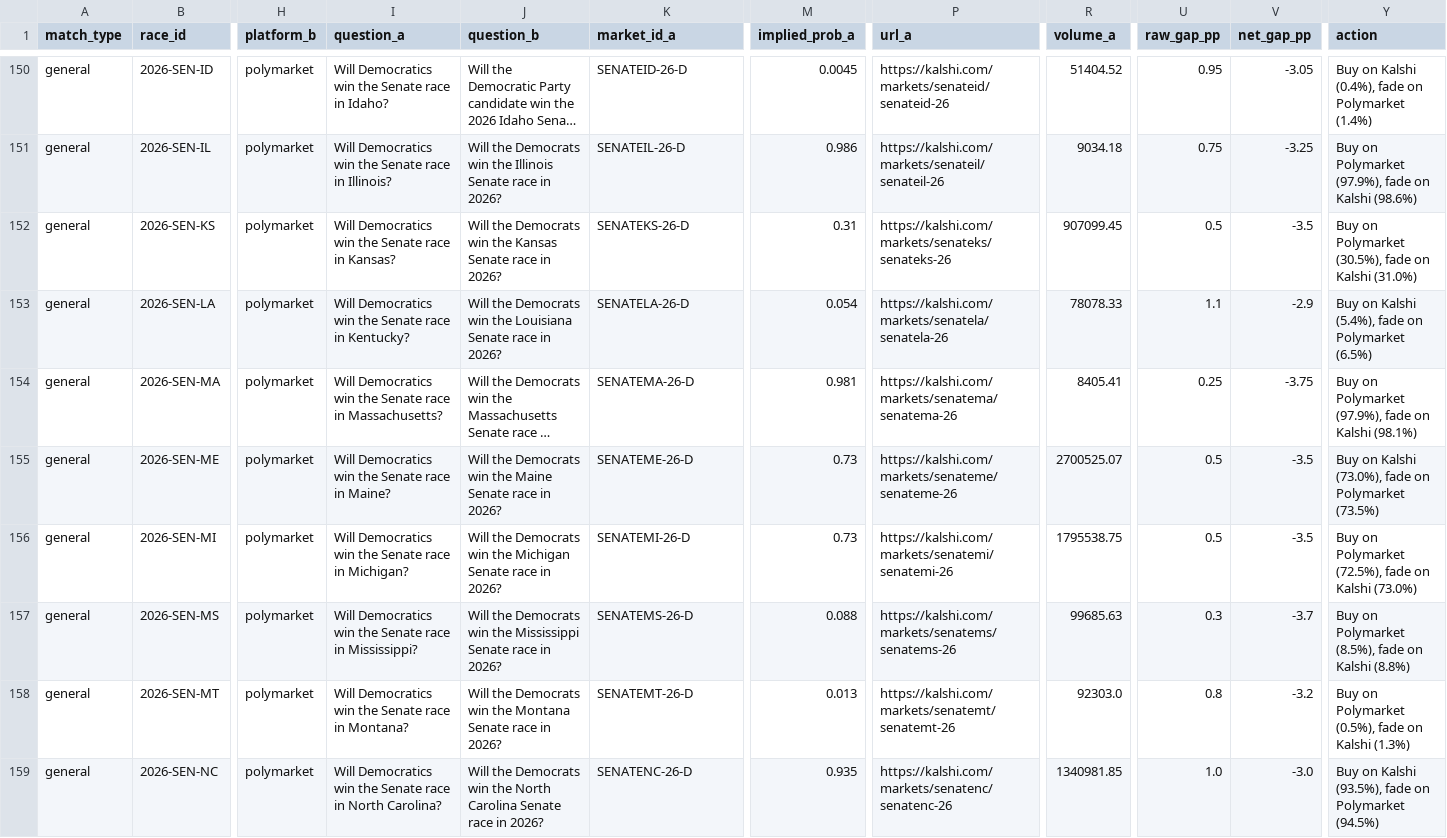
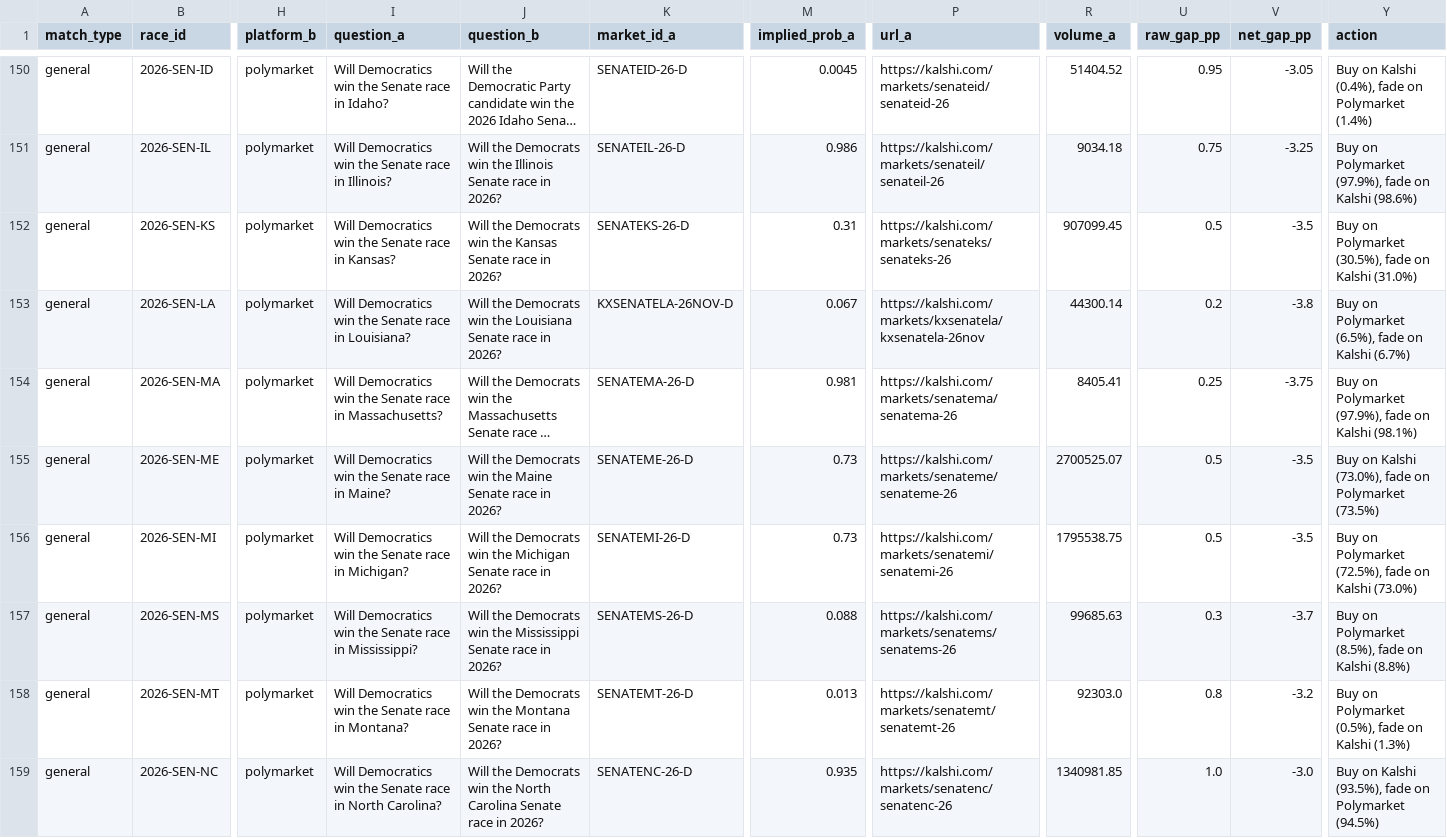
Before and after one commit to pjmerica/pred-arbitrage, a CSV file: data/processed/election_pairs.csv, drawn as a sheet; only a part is shown, gaps mark what is left out; long unchanged cells end in …; the diff names each change by its address in the sheet, - before the commit and + after, or states it on an @@ line.

```diff
--- a/data/processed/election_pairs.csv
+++ b/data/processed/election_pairs.csv
-I153 (question_a): …race in Kentucky?
+I153 (question_a): …race in Louisiana?
-K153 (market_id_a): SENATELA-26-D
+K153 (market_id_a): KXSENATELA-26NOV-D
-M153 (implied_prob_a): 0.054
+M153 (implied_prob_a): 0.067
-P153 (url_a): https://kalshi.com/markets/senatela/senatela-26
+P153 (url_a): https://kalshi.com/markets/kxsenatela/kxsenatela-26nov
-R153 (volume_a): 78078.33
+R153 (volume_a): 44300.14
-U153 (raw_gap_pp): 1.1
+U153 (raw_gap_pp): 0.2
-V153 (net_gap_pp): -2.9
+V153 (net_gap_pp): -3.8
-Y153 (action): Buy on Kalshi (5.4%), fade on Polymarket (6.5%)
+Y153 (action): Buy on Polymarket (6.5%), fade on Kalshi (6.7%)
```
Also changed, not shown: 11 other files.
